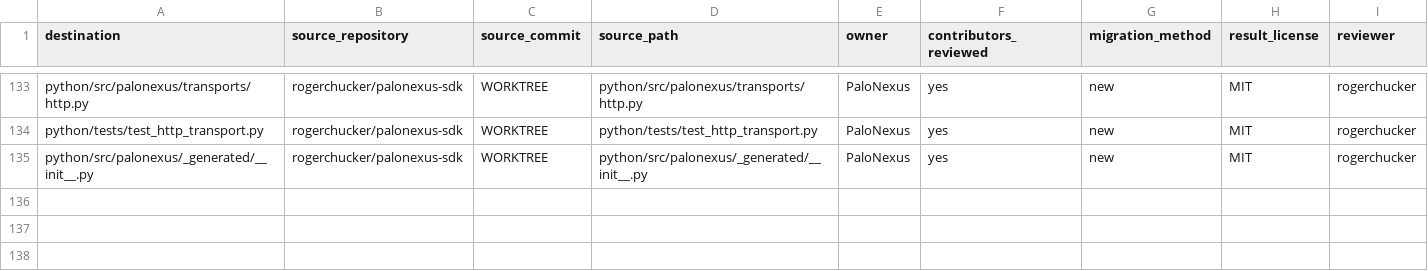
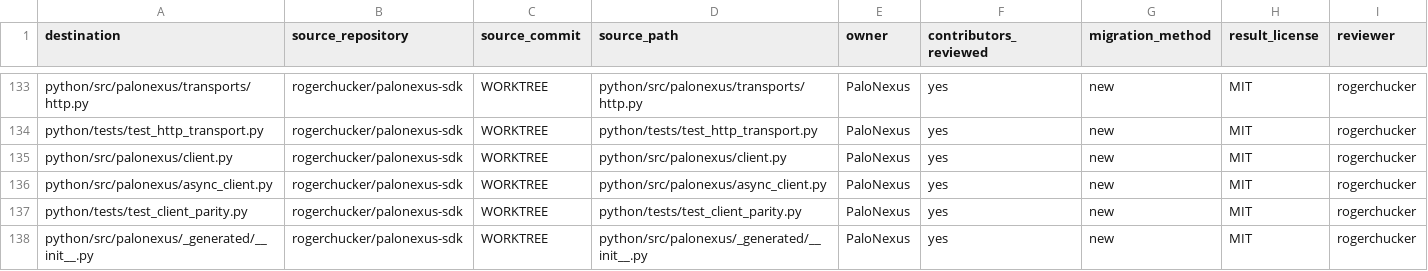
Before and after one commit to rogerchucker/palonexus-sdk, a CSV file: docs/legal/PROVENANCE.csv, drawn as a sheet; only a part is shown, gaps mark what is left out.

Commit message:
fix(python): harden client decision lifecycle
Signed-off-by: Rajarshi Chakraborty <rajarshic@gmail.com>

```diff
--- a/docs/legal/PROVENANCE.csv
+++ b/docs/legal/PROVENANCE.csv
@@ -134,2 +134,5 @@ python/src/palonexus/transports/http.py,rogerchucker/palonexus-sdk,WORKTREE,pyth
 python/tests/test_http_transport.py,rogerchucker/palonexus-sdk,WORKTREE,python/tests/test_http_transport.py,PaloNexus,yes,new,MIT,rogerchucker
+python/src/palonexus/client.py,rogerchucker/palonexus-sdk,WORKTREE,python/src/palonexus/client.py,PaloNexus,yes,new,MIT,rogerchucker
+python/src/palonexus/async_client.py,rogerchucker/palonexus-sdk,WORKTREE,python/src/palonexus/async_client.py,PaloNexus,yes,new,MIT,rogerchucker
+python/tests/test_client_parity.py,rogerchucker/palonexus-sdk,WORKTREE,python/tests/test_client_parity.py,PaloNexus,yes,new,MIT,rogerchucker
 python/src/palonexus/_generated/__init__.py,rogerchucker/palonexus-sdk,WORKTREE,python/src/palonexus/_generated/__init__.py,PaloNexus,yes,new,MIT,rogerchucker
```
Also changed, not shown: 3 other files.
